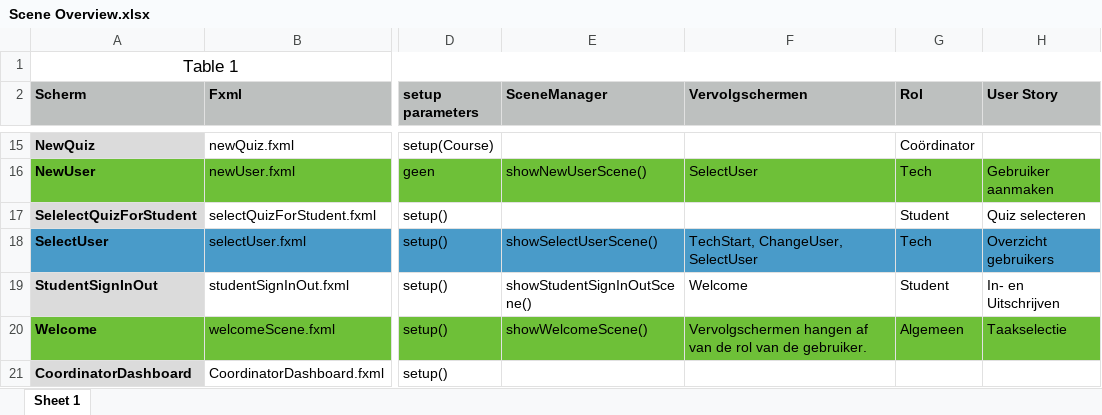
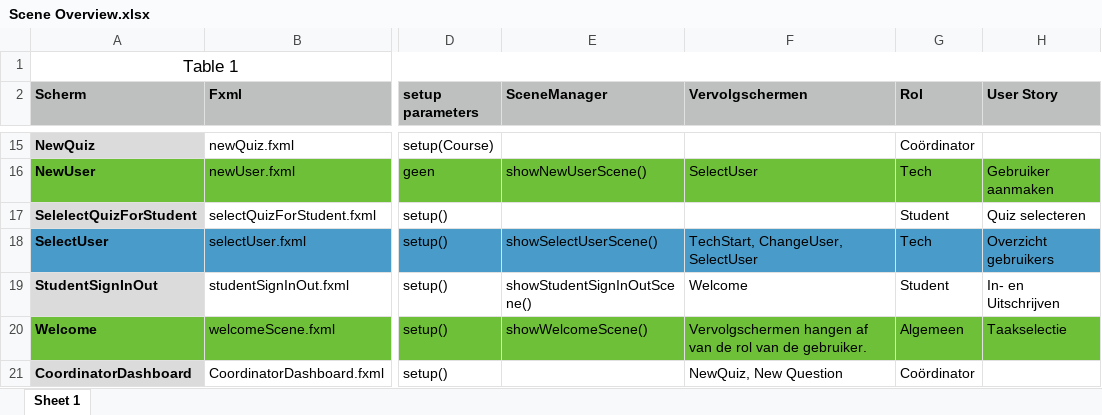
Before and after one commit to AMSteffelaar/QuizMaster, an Excel workbook: Specificaties en eisen/Scene Overview.xlsx, sheet Sheet 1, drawn as a sheet; only a part is shown, gaps mark what is left out; values as stored, in another font and other column widths than the file's, no borders; the diff names each change by its address in the sheet, - before the commit and + after, or states it on an @@ line.

```diff
--- a/Specificaties en eisen/Scene Overview.xlsx (sheet Sheet 1)
+++ b/Specificaties en eisen/Scene Overview.xlsx (sheet Sheet 1)
-F21 (Vervolgschermen): (empty)
+F21 (Vervolgschermen): NewQuiz, New Question
-G21 (Rol): (empty)
+G21 (Rol): Coördinator
```
Also changed, not shown: 8 other files.
